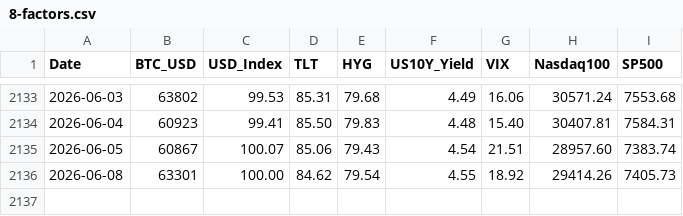
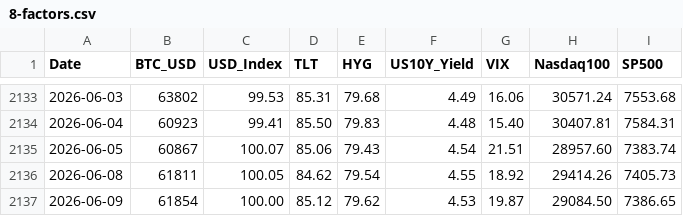
Before and after one commit to edwardchin811227/usmarket, a CSV file: data/8-factors.csv, drawn as a sheet; only a part is shown, gaps mark what is left out.

Commit message:
data: sync 8-factors 2026-06-09 22:42:19

```diff
--- a/data/8-factors.csv
+++ b/data/8-factors.csv
@@ -2135,2 +2135,3 @@ Date,BTC_USD,USD_Index,TLT,HYG,US10Y_Yield,VIX,Nasdaq100,SP500
 2026-06-05,60867,100.07,85.06,79.43,4.54,21.51,28957.60,7383.74
-2026-06-08,63301,100.00,84.62,79.54,4.55,18.92,29414.26,7405.73
+2026-06-08,61811,100.05,84.62,79.54,4.55,18.92,29414.26,7405.73
+2026-06-09,61854,100.00,85.12,79.62,4.53,19.87,29084.50,7386.65
```
